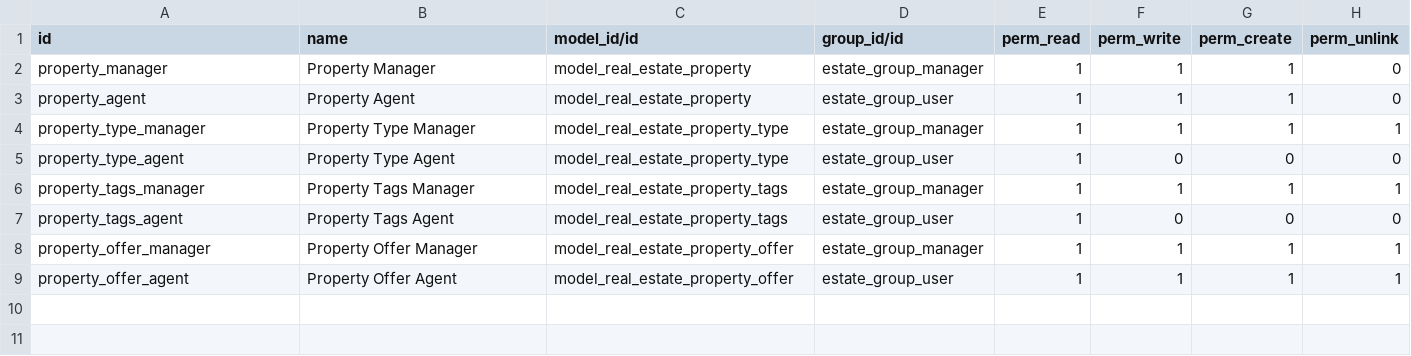
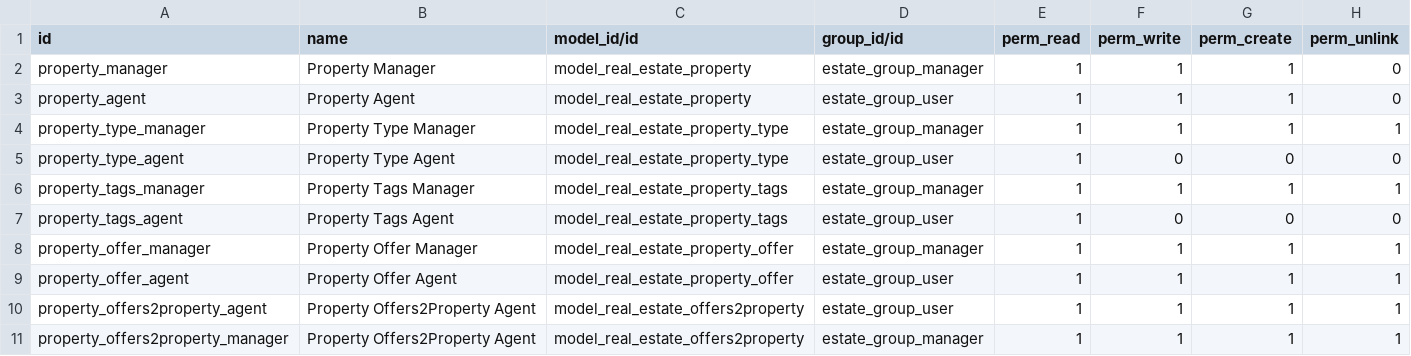
Before and after one commit to prra-odoo/odoo-training-2023, a CSV file: real_estate/security/ir.model.access.csv, drawn as a sheet.

Commit message:
[ADD] wizard: offers2property module added

```diff
--- a/real_estate/security/ir.model.access.csv
+++ b/real_estate/security/ir.model.access.csv
@@ -9 +9,3 @@ property_offer_manager,Property Offer Manager,model_real_estate_property_offer,e
 property_offer_agent,Property Offer Agent,model_real_estate_property_offer,estate_group_user,1,1,1,1
+property_offers2property_agent,Property Offers2Property Agent,model_real_estate_offers2property,estate_group_user,1,1,1,1
+property_offers2property_manager,Property Offers2Property Agent,model_real_estate_offers2property,estate_group_manager,1,1,1,1
```
Also changed, not shown: 9 other files.
